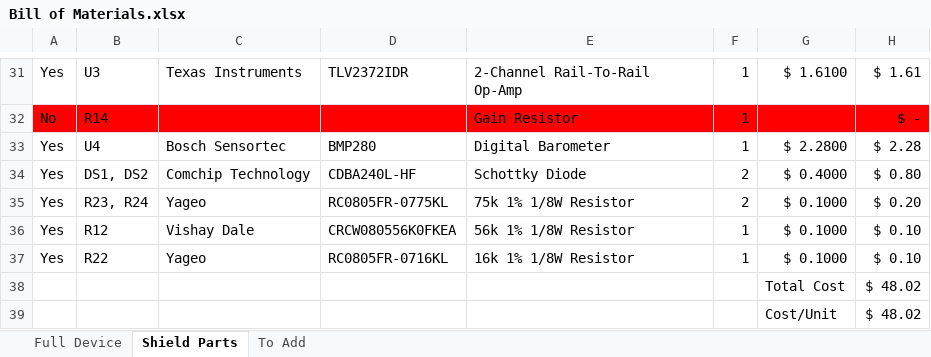
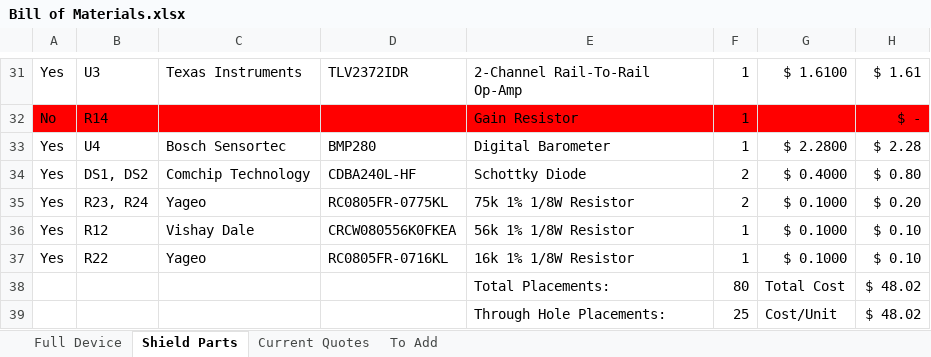
Before and after one commit to madvoid/LEMSv2, an Excel workbook: Hardware Information/Bill of Materials.xlsx, sheet Shield Parts, drawn as a sheet; only a part is shown, gaps mark what is left out; values as stored, in another font and other column widths than the file's, no borders; the diff names each change by its address in the sheet, - before the commit and + after, or states it on an @@ line.

```diff
--- a/Hardware Information/Bill of Materials.xlsx (sheet Shield Parts)
+++ b/Hardware Information/Bill of Materials.xlsx (sheet Shield Parts)
+sheet tab: Current Quotes
-E38: (empty)
+E38: Total Placements:
-F38: (empty)
+F38: 80
-E39: (empty)
+E39: Through Hole Placements:
-F39: (empty)
+F39: 25
```
Also changed, not shown: 3 other files.
